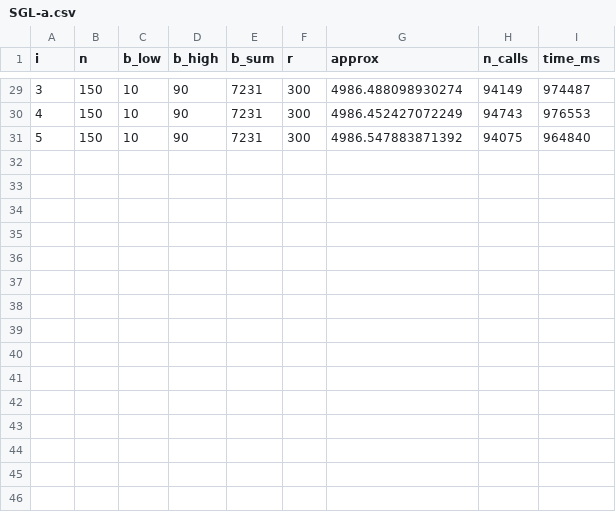
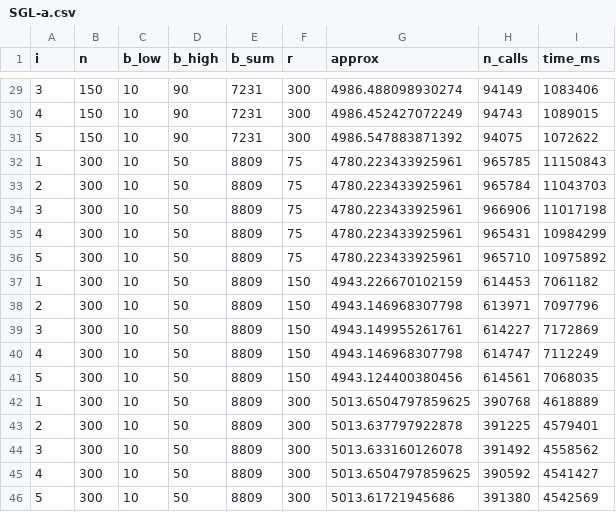
Before and after one commit to jkomyno/lattice-submodular-maximization, a CSV file: out/budget_allocation/SGL-a.csv, drawn as a sheet; only a part is shown, gaps mark what is left out; the diff covers the shown part only.

```diff
--- a/out/budget_allocation/SGL-a.csv
+++ b/out/budget_allocation/SGL-a.csv
@@ -29,3 +29,18 @@ i,n,b_low,b_high,b_sum,r,approx,n_calls,time_ms
-3,150,10,90,7231,300,4986.488098930274,94149,974487
-4,150,10,90,7231,300,4986.452427072249,94743,976553
-5,150,10,90,7231,300,4986.547883871392,94075,964840
+3,150,10,90,7231,300,4986.488098930274,94149,1083406
+4,150,10,90,7231,300,4986.452427072249,94743,1089015
+5,150,10,90,7231,300,4986.547883871392,94075,1072622
+1,300,10,50,8809,75,4780.223433925961,965785,11150843
+2,300,10,50,8809,75,4780.223433925961,965784,11043703
+3,300,10,50,8809,75,4780.223433925961,966906,11017198
+4,300,10,50,8809,75,4780.223433925961,965431,10984299
+5,300,10,50,8809,75,4780.223433925961,965710,10975892
+1,300,10,50,8809,150,4943.226670102159,614453,7061182
+2,300,10,50,8809,150,4943.146968307798,613971,7097796
+3,300,10,50,8809,150,4943.149955261761,614227,7172869
+4,300,10,50,8809,150,4943.146968307798,614747,7112249
+5,300,10,50,8809,150,4943.124400380456,614561,7068035
+1,300,10,50,8809,300,5013.6504797859625,390768,4618889
+2,300,10,50,8809,300,5013.637797922878,391225,4579401
+3,300,10,50,8809,300,5013.633160126078,391492,4558562
+4,300,10,50,8809,300,5013.6504797859625,390592,4541427
+5,300,10,50,8809,300,5013.61721945686,391380,4542569
```
Also changed, not shown: 27 edited cells elsewhere in this file, out/demo_monotone/Lai-DR.csv, out/demo_monotone/SGL-a.csv, 10 other files.
